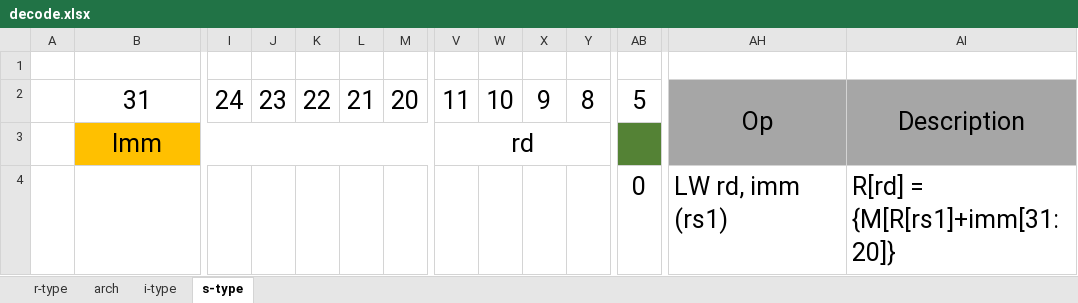
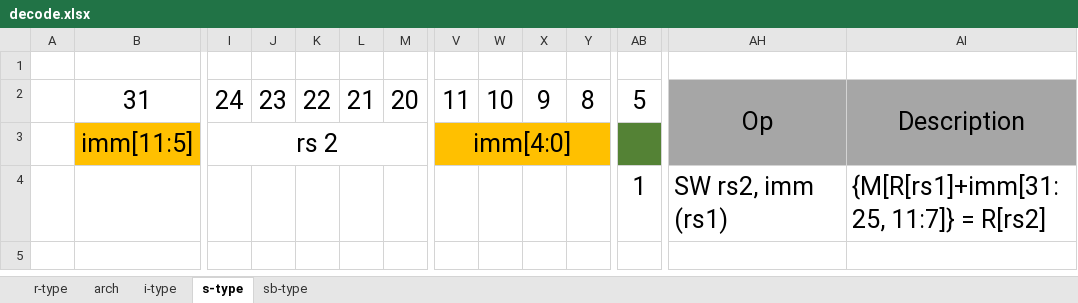
Before and after one commit to shirishbahirat/cpu, an Excel workbook: decode.xlsx, sheet s-type, drawn as a sheet; only a part is shown, gaps mark what is left out; values as stored, in another font and other column widths than the file's, no borders; the diff covers the shown part only; the diff names each change by its address in the sheet, - before the commit and + after, or states it on an @@ line.

```diff
--- a/decode.xlsx (sheet s-type)
+++ b/decode.xlsx (sheet s-type)
+sheet tab: sb-type
-B3: Imm
+B3: imm[11:5]
-B3:M3 merged
+B3:H3 merged
-I3: (empty)
+I3: rs 2
-I3:M3 fill: #FFC000
+I3:M3 fill: none
+I3:M3 merged
-V3: rd
+V3: imm[4:0]
-V3:Y3 fill: none
+V3:Y3 fill: #FFC000
-AB4: 0
+AB4: 1
-AH4: LW rd, imm (rs1)
+AH4: SW rs2, imm (rs1)
-AI4: R[rd] = {M[R[rs1]+imm[31:20]}
+AI4: {M[R[rs1]+imm[31:25, 11:7]} = R[rs2]
```
Also changed, not shown: cell formats elsewhere in this sheet, 4 other files.
